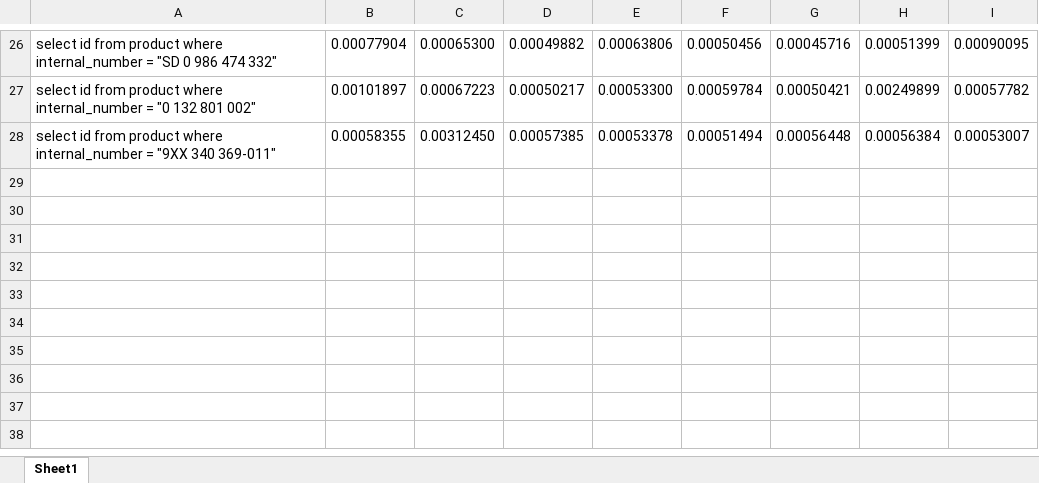
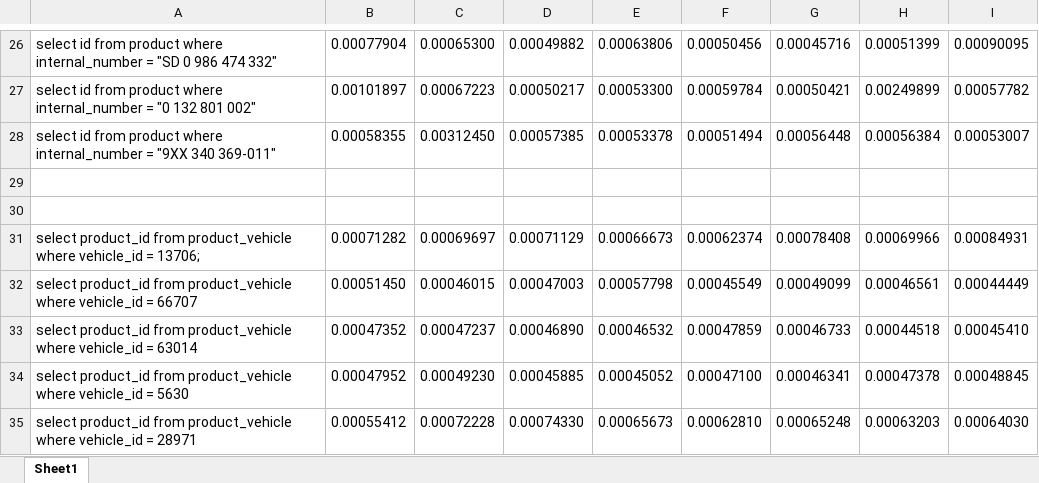
Before and after one commit to mira01/bp, an Excel workbook: mereni.xlsx, sheet Sheet1, drawn as a sheet; only a part is shown, gaps mark what is left out; values as stored, in another font and other column widths than the file's, no borders; the diff names each change by its address in the sheet, - before the commit and + after, or states it on an @@ line.

Commit message:
MyIssam product vehicle

```diff
--- a/mereni.xlsx (sheet Sheet1)
+++ b/mereni.xlsx (sheet Sheet1)
+row 29: (empty)
+row 30: (empty)
+row 31: select product_id from product_vehicle where vehicle_id = 13706; | 0.00071282 | 0.00069697 | 0.00071129 | 0.00066673 | 0.00062374 | 0.00078408 | 0.00069966 | 0.00084931
+row 32: select product_id from product_vehicle where vehicle_id = 66707 | 0.00051450 | 0.00046015 | 0.00047003 | 0.00057798 | 0.00045549 | 0.00049099 | 0.00046561 | 0.00044449
+row 33: select product_id from product_vehicle where vehicle_id = 63014 | 0.00047352 | 0.00047237 | 0.00046890 | 0.00046532 | 0.00047859 | 0.00046733 | 0.00044518 | 0.00045410
+row 34: select product_id from product_vehicle where vehicle_id = 5630 | 0.00047952 | 0.00049230 | 0.00045885 | 0.00045052 | 0.00047100 | 0.00046341 | 0.00047378 | 0.00048845
+row 35: select product_id from product_vehicle where vehicle_id = 28971 | 0.00055412 | 0.00072228 | 0.00074330 | 0.00065673 | 0.00062810 | 0.00065248 | 0.00063203 | 0.00064030
```
